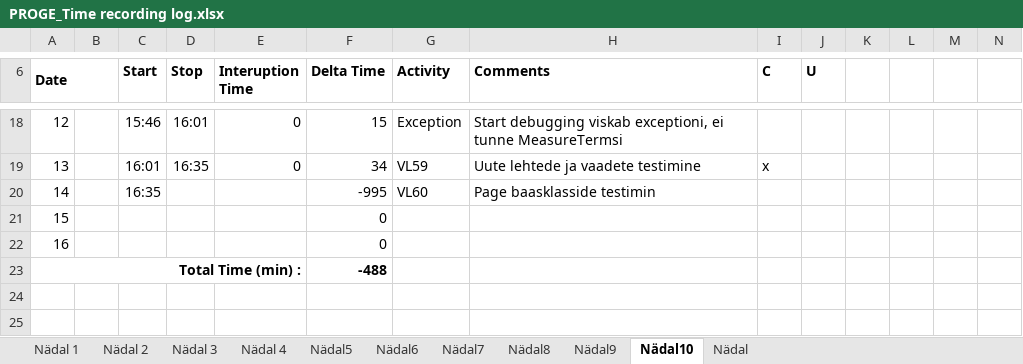
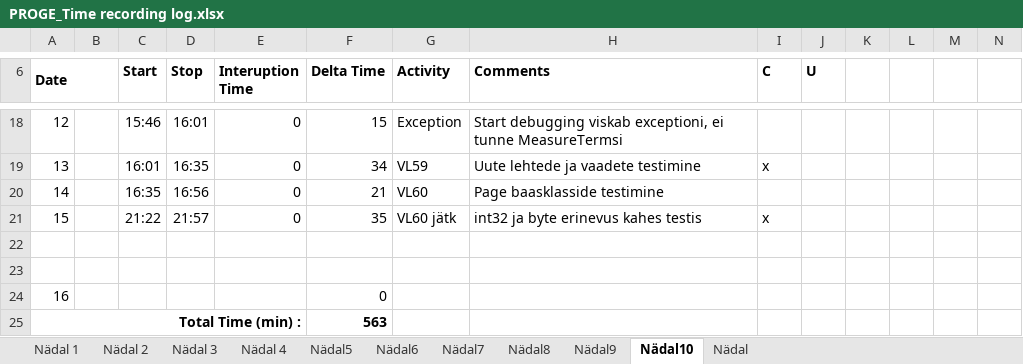
Before and after one commit to AnnabelMa/VL, an Excel workbook: AJALOGI/PROGE_Time recording log.xlsx, sheet Nädal10, drawn as a sheet; only a part is shown, gaps mark what is left out; values as stored, in another font and other column widths than the file's, no borders; removed rows and columns are numbered as before the commit, all else as after; the diff names each change by its address in the sheet, - before the commit and + after, or states it on an @@ line.

```diff
--- a/AJALOGI/PROGE_Time recording log.xlsx (sheet Nädal10)
+++ b/AJALOGI/PROGE_Time recording log.xlsx (sheet Nädal10)
+row 20: 14 |  | 16:35 | 16:56 | 0 | 21 | VL60 | Page baasklasside testimine
+row 21: 15 |  | 21:22 | 21:57 | 0 | 35 | VL60 jätk | int32 ja byte erinevus kahes testis | x
-row 22: 14 |  | 16:35 |  |  | -995 | VL60 | Page baasklasside testimin
+row 22: (empty)
+row 23: (empty)
@@ column A (Date) renumbered between rows 24 and 25 @@
-A25 bold: off
+A25 bold: on
+A25:E25 merged
-F25 (Delta Time): 0
+F25 (Delta Time): 563
-F25 bold: off
+F25 bold: on
-row 23: Total Time (min) : |  |  |  |  | -488
```
Also changed, not shown: formulas that keep their value, 18 other files.
